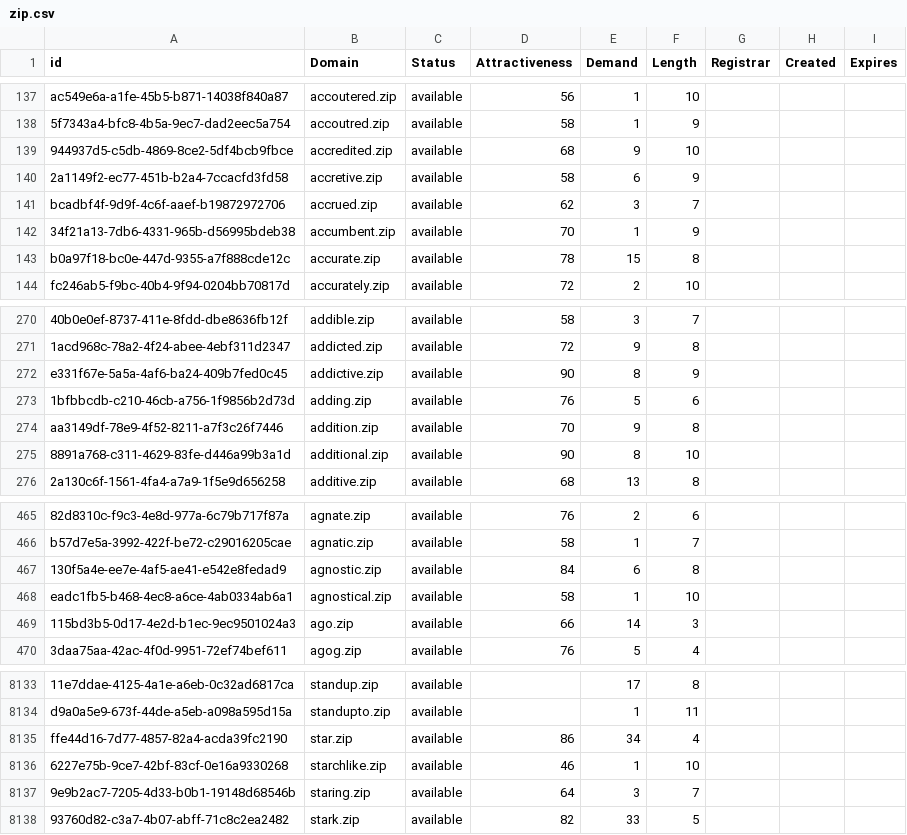
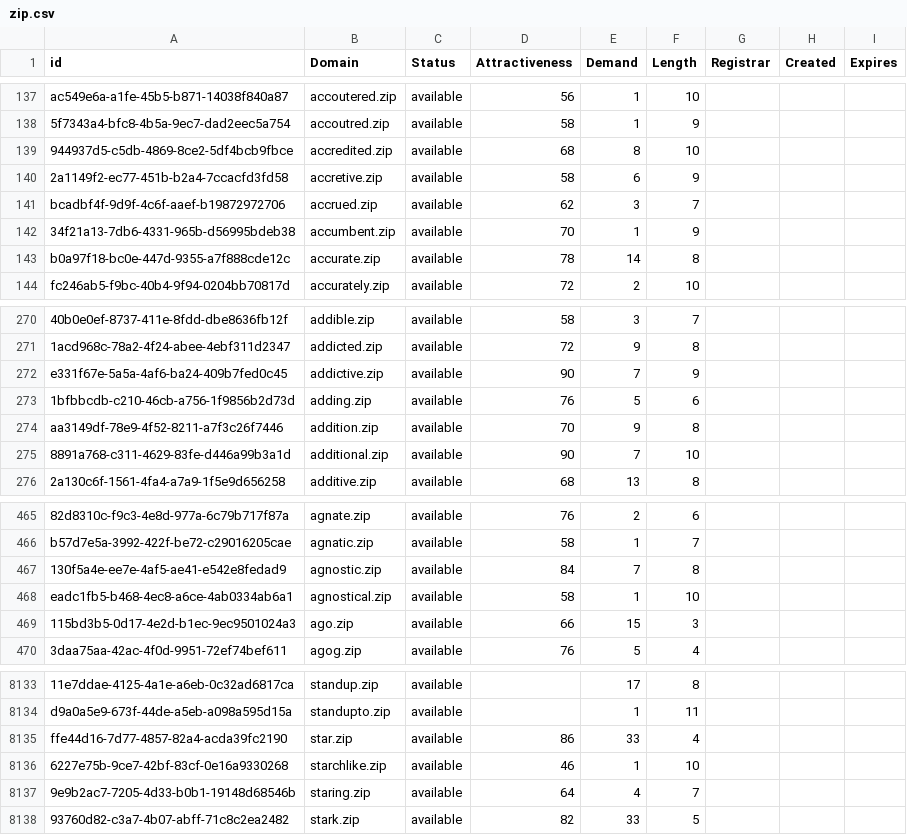
Before and after one commit to UniqueDomains/zip-oneword-domains, a CSV file: zip.csv, drawn as a sheet; only a part is shown, gaps mark what is left out; the diff covers the shown part only; the diff names each change by its address in the sheet, - before the commit and + after, or states it on an @@ line.

```diff
--- a/zip.csv
+++ b/zip.csv
-E139 (Demand): 9
+E139 (Demand): 8
-E143 (Demand): 15
+E143 (Demand): 14
-E272 (Demand): 8
+E272 (Demand): 7
-E275 (Demand): 8
+E275 (Demand): 7
-E467 (Demand): 6
+E467 (Demand): 7
-E469 (Demand): 14
+E469 (Demand): 15
-E8135 (Demand): 34
+E8135 (Demand): 33
-E8137 (Demand): 3
+E8137 (Demand): 4
```
Also changed, not shown: 2 added rows and 72 edited cells elsewhere in this file, 2 other files.
